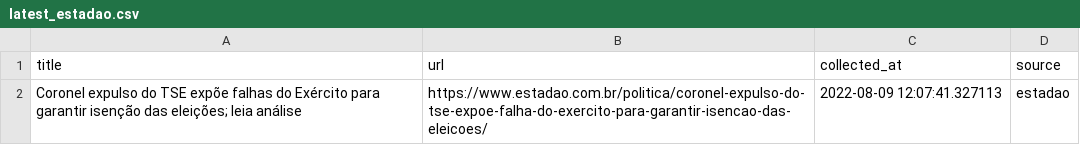
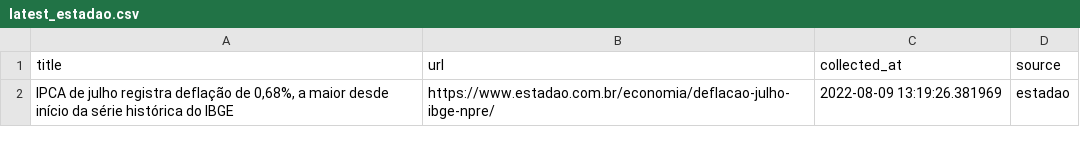
Before and after one commit to leodiegues/lidebot, a CSV file: data/latest_estadao.csv, drawn as a sheet.

```diff
--- a/data/latest_estadao.csv
+++ b/data/latest_estadao.csv
@@ -1,2 +1,2 @@
 title,url,collected_at,source
-Coronel expulso do TSE expõe falhas do Exército para garantir isenção das eleições; leia análise,https://www.estadao.com.br/politica/coronel-expulso-do-tse-expoe-falha-do-exercito-para-garantir-isencao-das-eleicoes/,2022-08-09 12:07:41.327113,estadao
+"IPCA de julho registra deflação de 0,68%, a maior desde início da série histórica do IBGE",https://www.estadao.com.br/economia/deflacao-julho-ibge-npre/,2022-08-09 13:19:26.381969,estadao
```
Also changed, not shown: data/latest_g1.csv, data/latest_uol.csv, 4 other files.
